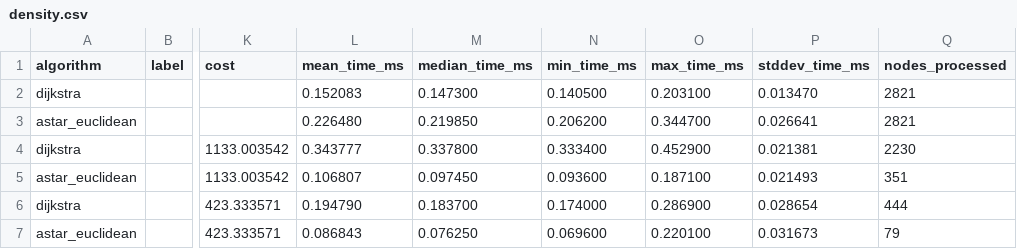
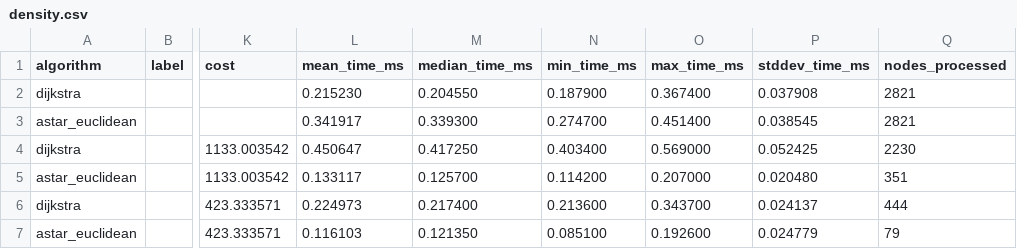
Before and after one commit to aristofany-herderson/algorithm-comparation, a CSV file: results/density.csv, drawn as a sheet; only a part is shown, gaps mark what is left out; the diff covers the shown part only; the diff names each change by its address in the sheet, - before the commit and + after, or states it on an @@ line.

```diff
--- a/results/density.csv
+++ b/results/density.csv
-L2 (mean_time_ms): 0.152083
+L2 (mean_time_ms): 0.215230
-M2 (median_time_ms): 0.147300
+M2 (median_time_ms): 0.204550
-N2 (min_time_ms): 0.140500
+N2 (min_time_ms): 0.187900
-O2 (max_time_ms): 0.203100
+O2 (max_time_ms): 0.367400
-P2 (stddev_time_ms): 0.013470
+P2 (stddev_time_ms): 0.037908
-L3 (mean_time_ms): 0.226480
+L3 (mean_time_ms): 0.341917
-M3 (median_time_ms): 0.219850
+M3 (median_time_ms): 0.339300
-N3 (min_time_ms): 0.206200
+N3 (min_time_ms): 0.274700
-O3 (max_time_ms): 0.344700
+O3 (max_time_ms): 0.451400
-P3 (stddev_time_ms): 0.026641
+P3 (stddev_time_ms): 0.038545
-L4 (mean_time_ms): 0.343777
+L4 (mean_time_ms): 0.450647
-M4 (median_time_ms): 0.337800
+M4 (median_time_ms): 0.417250
-N4 (min_time_ms): 0.333400
+N4 (min_time_ms): 0.403400
-O4 (max_time_ms): 0.452900
+O4 (max_time_ms): 0.569000
-P4 (stddev_time_ms): 0.021381
+P4 (stddev_time_ms): 0.052425
-L5 (mean_time_ms): 0.106807
+L5 (mean_time_ms): 0.133117
-M5 (median_time_ms): 0.097450
+M5 (median_time_ms): 0.125700
-N5 (min_time_ms): 0.093600
+N5 (min_time_ms): 0.114200
-O5 (max_time_ms): 0.187100
+O5 (max_time_ms): 0.207000
-P5 (stddev_time_ms): 0.021493
+P5 (stddev_time_ms): 0.020480
-L6 (mean_time_ms): 0.194790
+L6 (mean_time_ms): 0.224973
-M6 (median_time_ms): 0.183700
+M6 (median_time_ms): 0.217400
-N6 (min_time_ms): 0.174000
+N6 (min_time_ms): 0.213600
-O6 (max_time_ms): 0.286900
+O6 (max_time_ms): 0.343700
-P6 (stddev_time_ms): 0.028654
+P6 (stddev_time_ms): 0.024137
-L7 (mean_time_ms): 0.086843
+L7 (mean_time_ms): 0.116103
-M7 (median_time_ms): 0.076250
+M7 (median_time_ms): 0.121350
-N7 (min_time_ms): 0.069600
+N7 (min_time_ms): 0.085100
-O7 (max_time_ms): 0.220100
+O7 (max_time_ms): 0.192600
-P7 (stddev_time_ms): 0.031673
+P7 (stddev_time_ms): 0.024779
```
Also changed, not shown: 20 edited cells elsewhere in this file, results/distance.csv, results/heuristic.csv, 9 other files.
